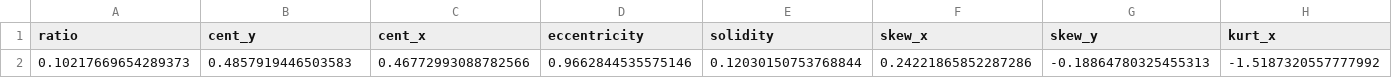
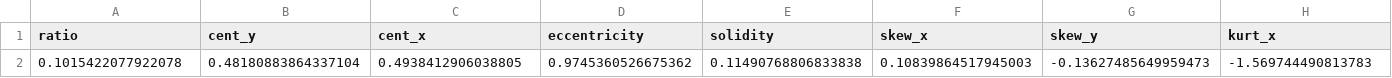
Before and after one commit to sainipankaj15/Signature-Forgery-Detection, a CSV file: TestFeatures/testcsv.csv, drawn as a sheet; only a part is shown; removed rows and columns are numbered as before the commit, all else as after; rows hold the shown columns only; the diff names each change by its address in the sheet, - before the commit and + after, or states it on an @@ line.

```diff
--- a/TestFeatures/testcsv.csv
+++ b/TestFeatures/testcsv.csv
-row 2: 0.10217669654289373 | 0.4857919446503583 | 0.46772993088782566 | 0.9662844535575146 | 0.12030150753768844 | 0.24221865852287286 | -0.18864780325455313 | -1.5187320557777992
+row 2: 0.1015422077922078 | 0.48180883864337104 | 0.4938412906038805 | 0.9745360526675362 | 0.11490768806833838 | 0.10839864517945003 | -0.13627485649959473 | -1.569744490813783
```
Also changed, not shown: 1 other file.
